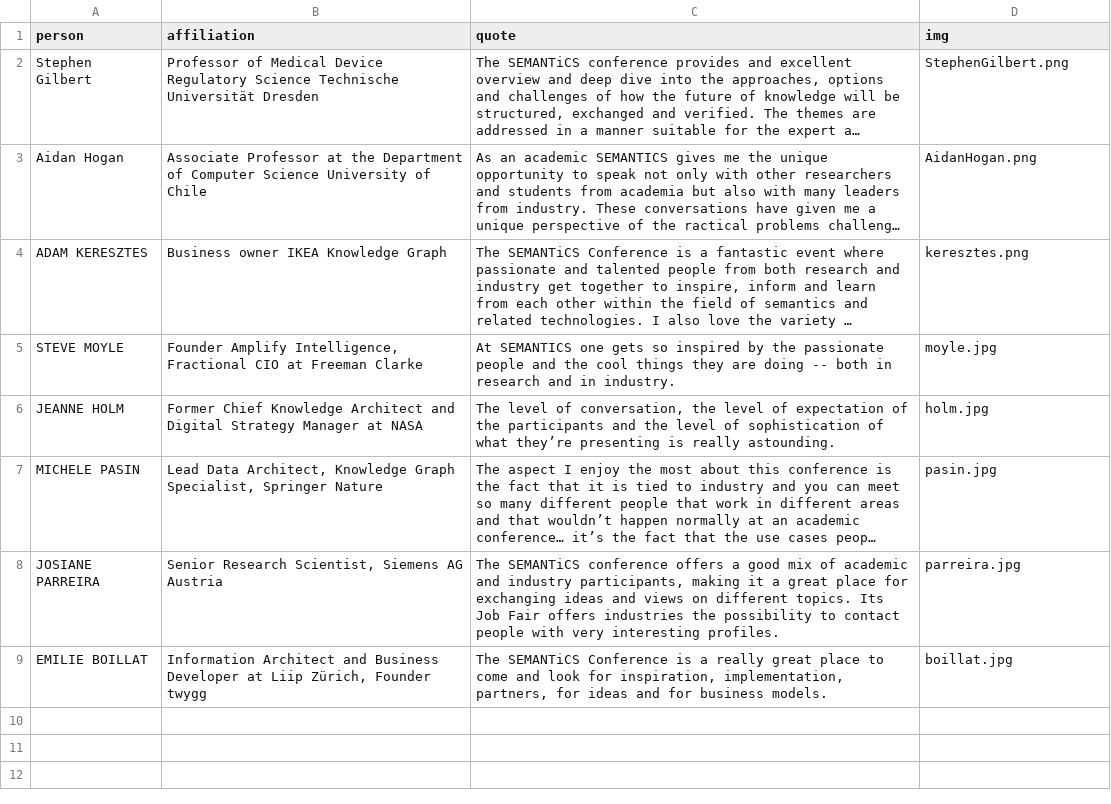
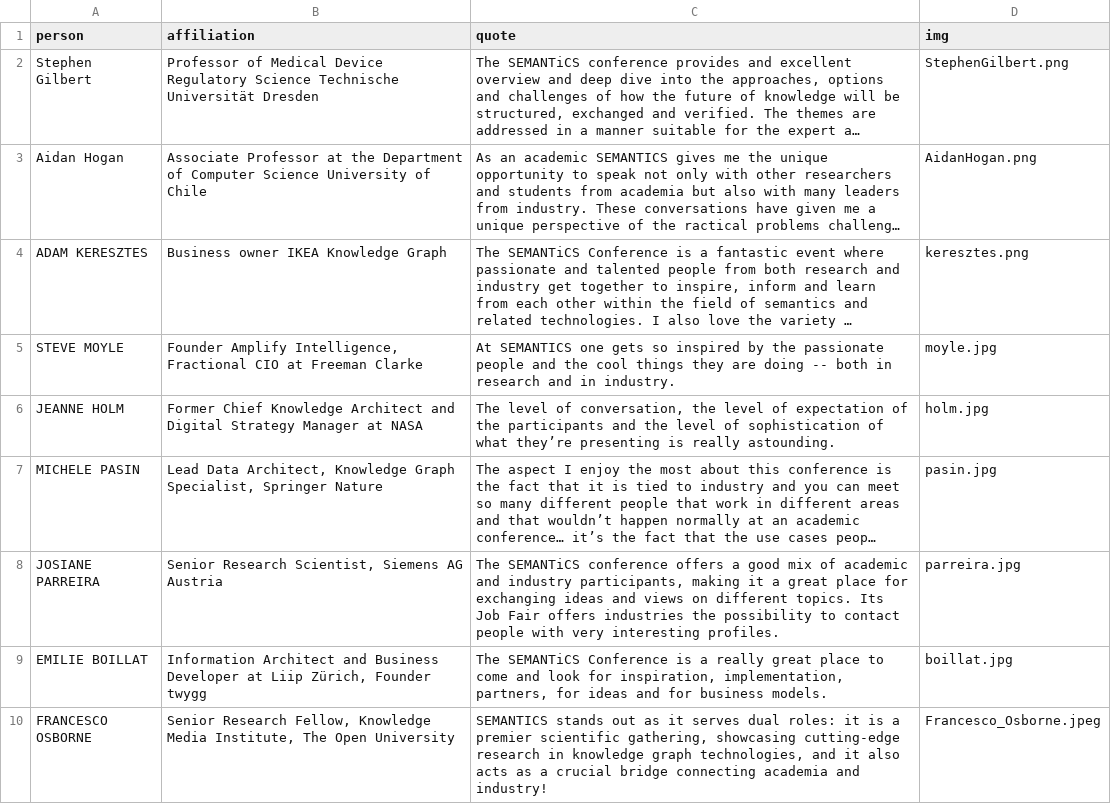
Before and after one commit to SEMANTiCS-org/2024-semantics-org.github.io, a CSV file: content/quotes.csv, drawn as a sheet; long unchanged cells end in ….

Commit message:
Added Francesco's quote

```diff
--- a/content/quotes.csv
+++ b/content/quotes.csv
@@ -9 +9,2 @@ JOSIANE PARREIRA,"Senior Research Scientist, Siemens AG Austria","The SEMANTiCS
 EMILIE BOILLAT,"Information Architect and Business Developer at Liip Zürich, Founder twygg","The SEMANTiCS Conference is a really great place to come and look for inspiration, implementation, partners, for ideas and for business models.",boillat.jpg
+FRANCESCO OSBORNE,"Senior Research Fellow, Knowledge Media Institute, The Open University","SEMANTICS stands out as it serves dual roles: it is a premier scientific gathering, showcasing cutting-edge research in knowledge graph technologies, and it also acts as a crucial bridge connecting academia and industry!",Francesco_Osborne.jpeg
```
Also changed, not shown: 1 other file.
